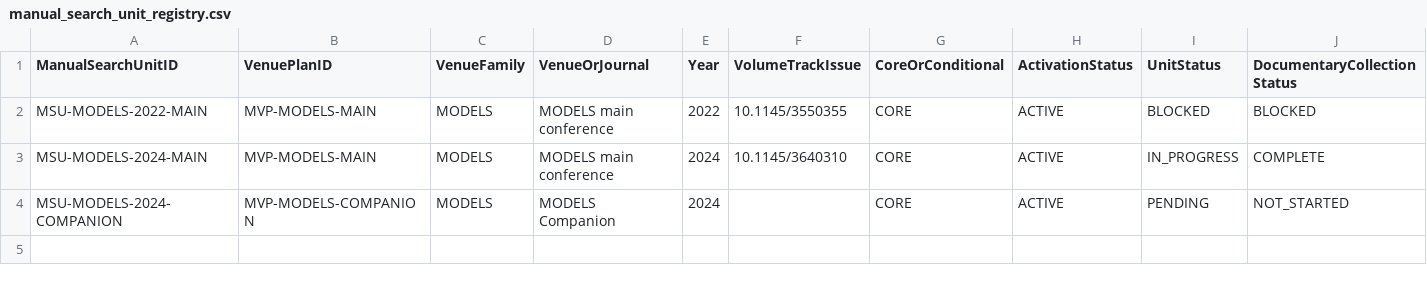
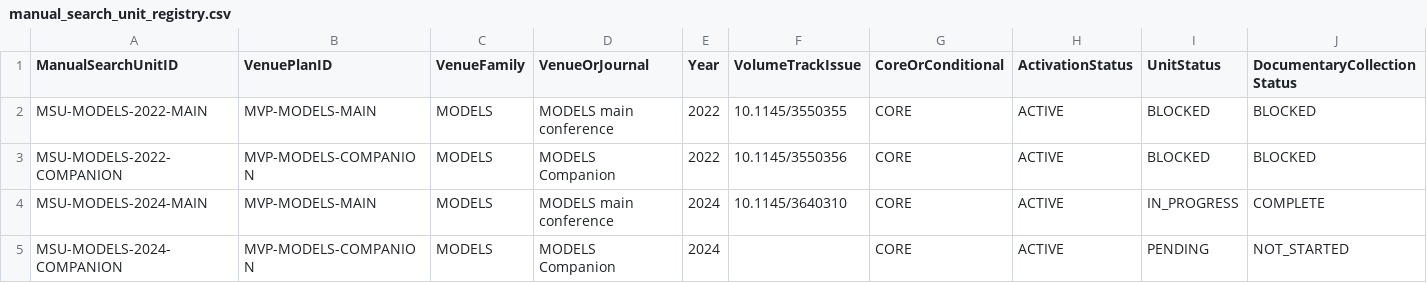
Before and after one commit to helaine-barreiros/uml-quality-study, a CSV file: search/manual/manual_search_unit_registry.csv, drawn as a sheet; only a part is shown; rows hold the shown columns only; the diff names each change by its address in the sheet, - before the commit and + after, or states it on an @@ line.

```diff
--- a/search/manual/manual_search_unit_registry.csv
+++ b/search/manual/manual_search_unit_registry.csv
+row 3: MSU-MODELS-2022-COMPANION | MVP-MODELS-COMPANION | MODELS | MODELS Companion | 2022 | 10.1145/3550356 | CORE | ACTIVE | BLOCKED | BLOCKED
```
Also changed, not shown: search/manual/manual_venue_search_log.csv, 11 other files.
